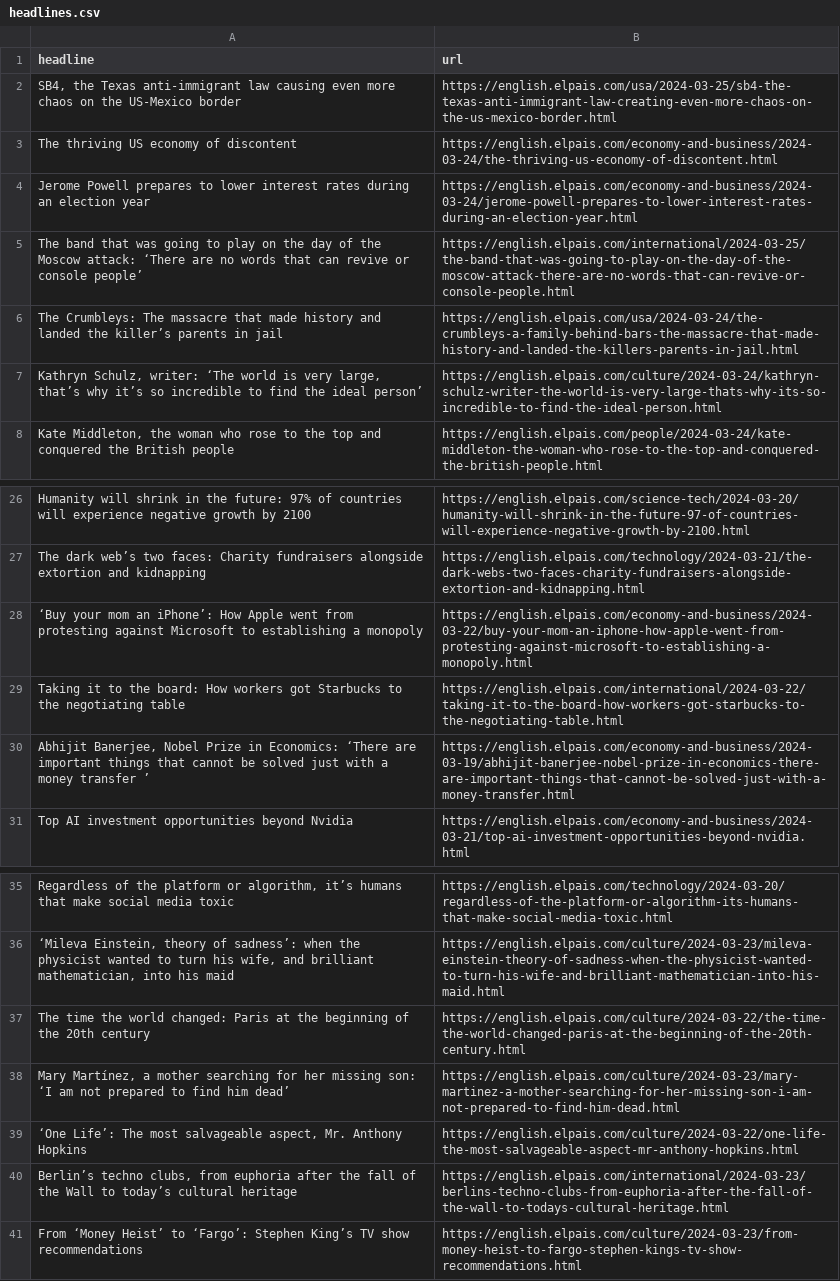
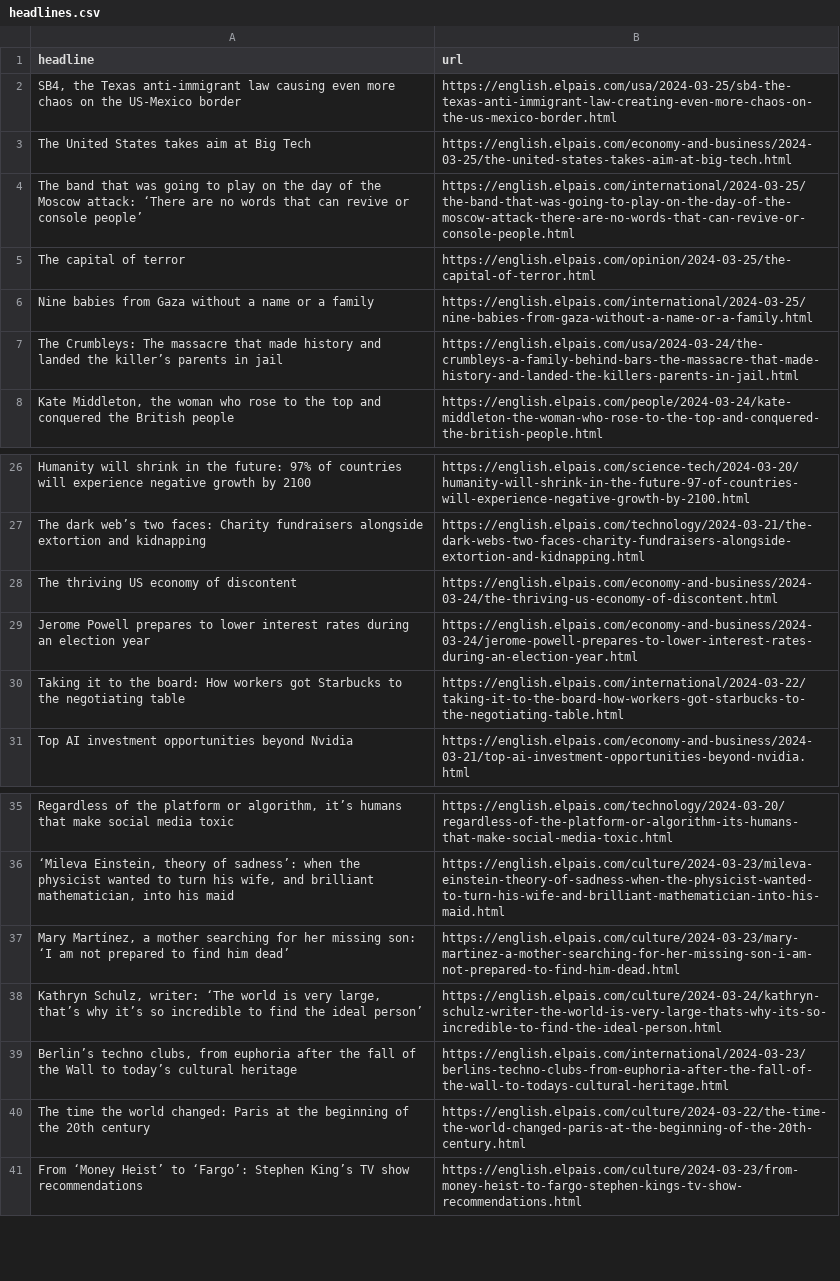
Before and after one commit to jsoma/el-pais-scraper, a CSV file: headlines.csv, drawn as a sheet; only a part is shown, gaps mark what is left out; removed rows and columns are numbered as before the commit, all else as after; the diff names each change by its address in the sheet, - before the commit and + after, or states it on an @@ line.

```diff
--- a/headlines.csv
+++ b/headlines.csv
+row 3: The United States takes aim at Big Tech | https://english.elpais.com/economy-and-business/2024-03-25/the-united-states-takes-aim-at-big-tech.html
+row 5: The capital of terror | https://english.elpais.com/opinion/2024-03-25/the-capital-of-terror.html
+row 6: Nine babies from Gaza without a name or a family | https://english.elpais.com/international/2024-03-25/nine-babies-from-gaza-without-a-name-or-a-family.html
-row 28: ‘Buy your mom an iPhone’: How Apple went from protesting against Microsoft to establishing a monopoly | https://english.elpais.com/economy-and-business/2024-03-22/buy-your-mom-an-iphone-how-apple-went-from-protesting-against-microsoft-to-establishing-a-monopoly.html
@@ row 3 moved to row 28: The thriving US economy of discontent @@
@@ row 4 moved to row 29: Jerome Powell prepares to lower interest… @@
-row 30: Abhijit Banerjee, Nobel Prize in Economics: ‘There are important things that cannot be solved just with a money transfer ’ | https://english.elpais.com/economy-and-business/2024-03-19/abhijit-banerjee-nobel-prize-in-economics-there-are-important-things-that-cannot-be-solved-just-with-a-money-transfer.html
@@ row 38 moved to row 37: Mary Martínez, a mother searching for he… @@
@@ row 7 moved to row 38: Kathryn Schulz, writer: ‘The world is ve… @@
@@ row 40 moved to row 39: Berlin’s techno clubs, from euphoria aft… @@
-row 39: ‘One Life’: The most salvageable aspect, Mr. Anthony Hopkins | https://english.elpais.com/culture/2024-03-22/one-life-the-most-salvageable-aspect-mr-anthony-hopkins.html
```
